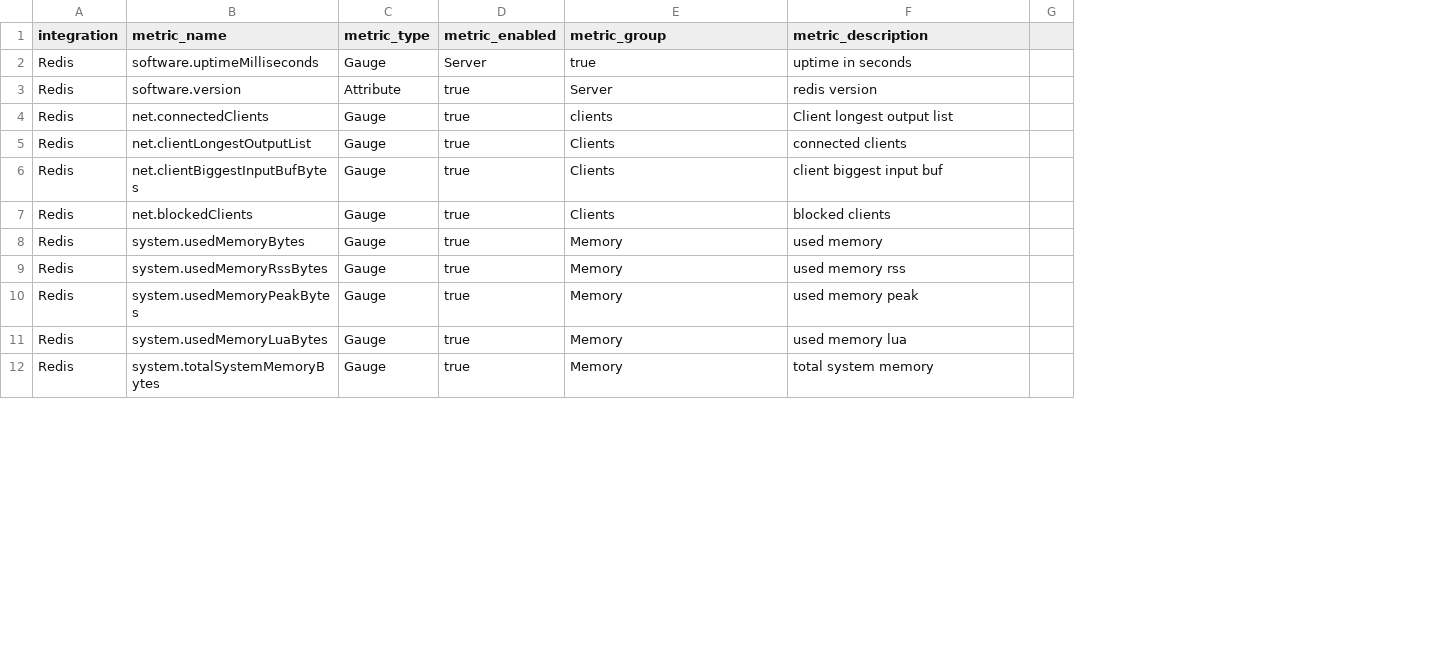
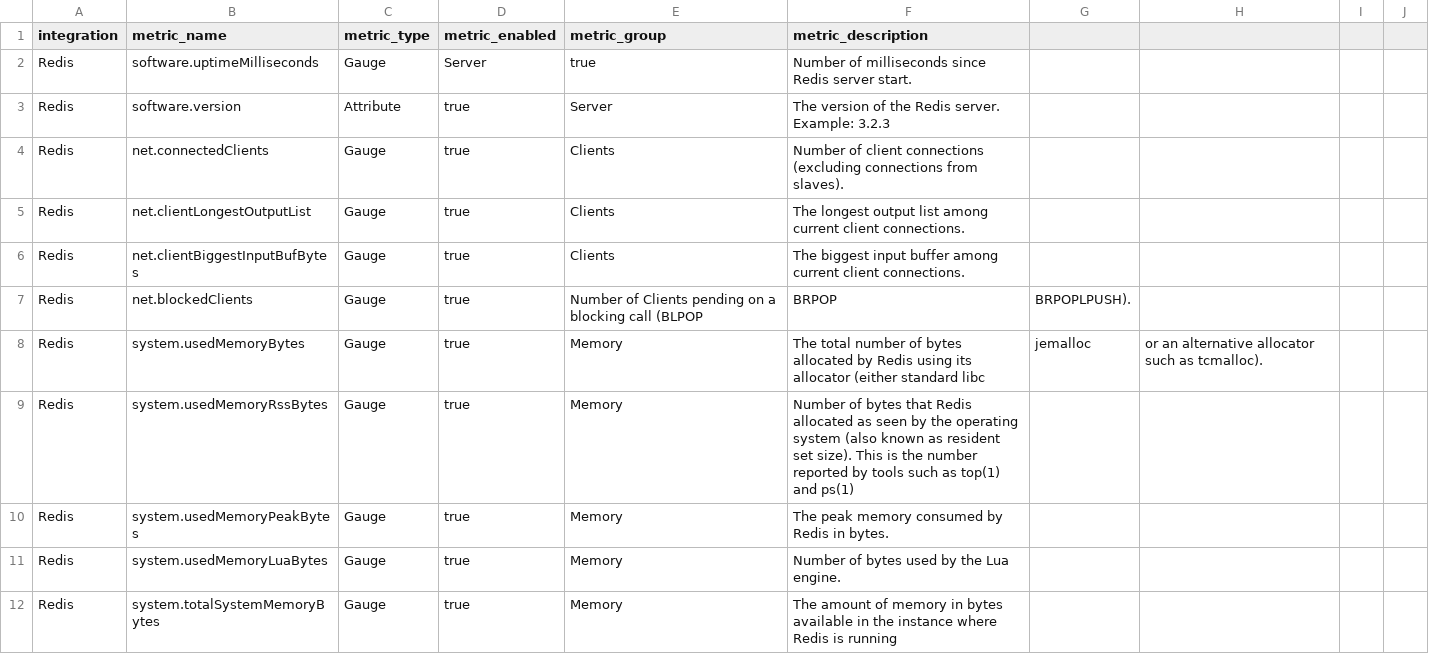
Before and after one commit to newrelic/nri-redis, a CSV file: spec.csv, drawn as a sheet; only a part is shown; removed rows and columns are numbered as before the commit, all else as after; the diff covers the shown part only; the diff names each change by its address in the sheet, - before the commit and + after, or states it on an @@ line.

Commit message:
IHOST-1891 spec descriptions

```diff
--- a/spec.csv
+++ b/spec.csv
-column G, empty
+column G, rows 7-8: BRPOPLPUSH). | jemalloc
+column H, row 8: or an alternative allocator such as tcmalloc).
+column I, empty
+column J, empty
-F2 (metric_description): uptime in seconds
+F2 (metric_description): Number of milliseconds since Redis server start.
-F3 (metric_description): redis version
+F3 (metric_description): The version of the Redis server. Example: 3.2.3
-E4 (metric_group): clients
+E4 (metric_group): Clients
-F4 (metric_description): Client longest output list
+F4 (metric_description): Number of client connections (excluding connections from slaves).
-F5 (metric_description): connected clients
+F5 (metric_description): The longest output list among current client connections.
-F6 (metric_description): client biggest input buf
+F6 (metric_description): The biggest input buffer among current client connections.
-E7 (metric_group): Clients
+E7 (metric_group): Number of Clients pending on a blocking call (BLPOP
-F7 (metric_description): blocked clients
+F7 (metric_description): BRPOP
-F8 (metric_description): used memory
+F8 (metric_description): The total number of bytes allocated by Redis using its allocator (either standard libc
-F9 (metric_description): used memory rss
+F9 (metric_description): Number of bytes that Redis allocated as seen by the operating system (also known as resident set size). This is the number reported by tools such as top(1) and ps(1)
-F10 (metric_description): used memory peak
+F10 (metric_description): The peak memory consumed by Redis in bytes.
-F11 (metric_description): used memory lua
+F11 (metric_description): Number of bytes used by the Lua engine.
-F12 (metric_description): total system memory
+F12 (metric_description): The amount of memory in bytes available in the instance where Redis is running
```
Also changed, not shown: 1 removed row and 37 edited cells elsewhere in this file.
